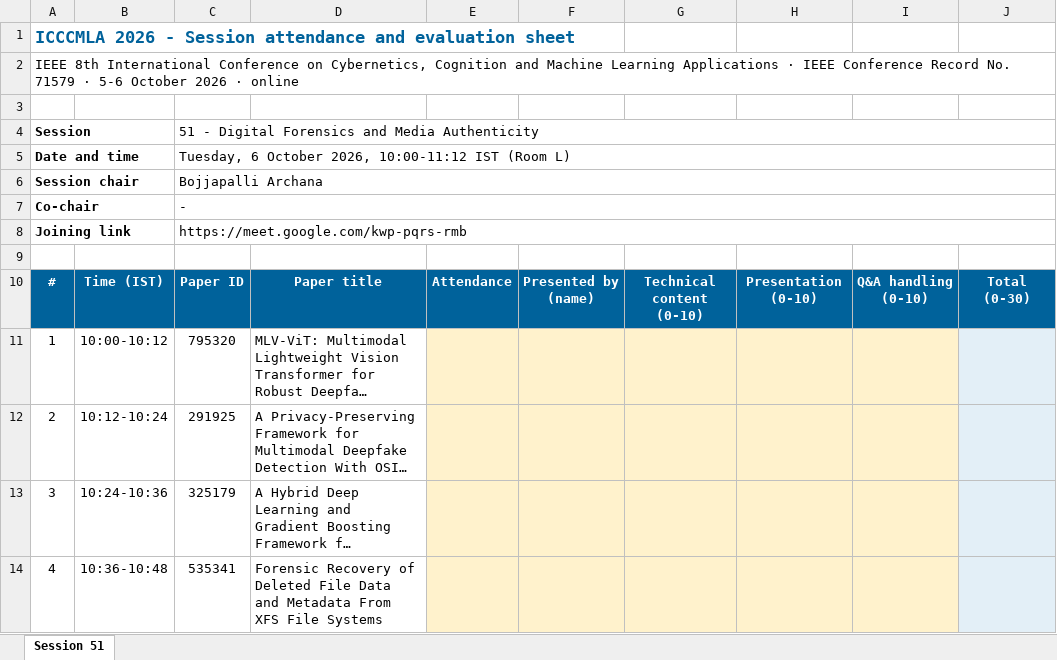
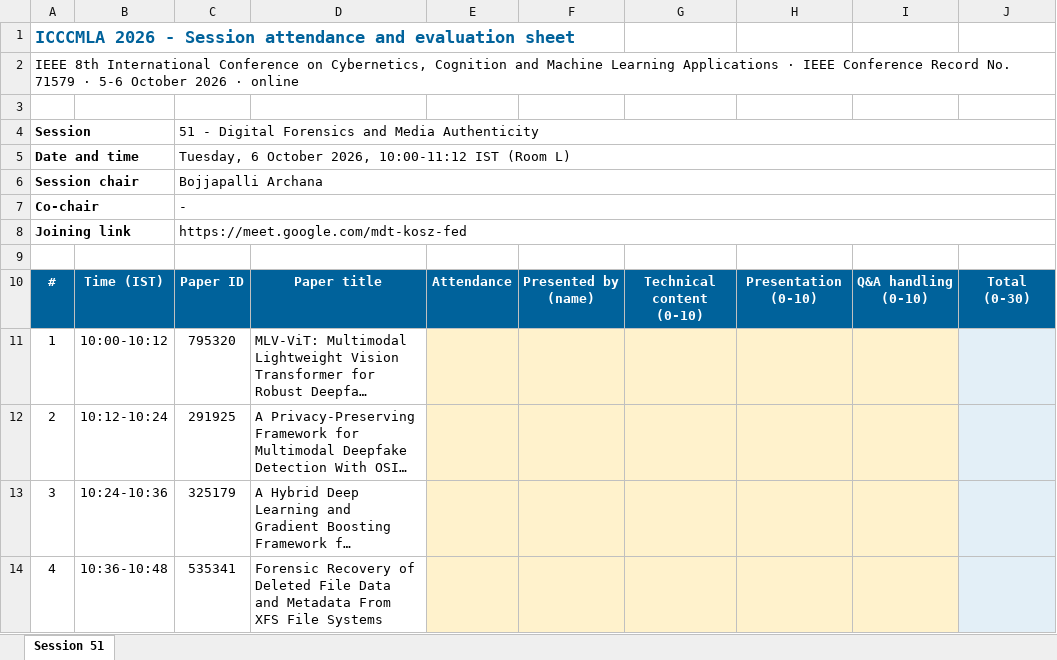
Before and after one commit to cyotahaifa/ICCCMLA, an Excel workbook: programme/chair-sheets/S51.xlsx, sheet Session 51, drawn as a sheet; only a part is shown; long unchanged cells end in …; values as stored, in another font and other column widths than the file's, no borders; the diff names each change by its address in the sheet, - before the commit and + after, or states it on an @@ line.

```diff
--- a/programme/chair-sheets/S51.xlsx (sheet Session 51)
+++ b/programme/chair-sheets/S51.xlsx (sheet Session 51)
-C8: https://meet.google.com/kwp-pqrs-rmb
+C8: https://meet.google.com/mdt-kosz-fed
```
Also changed, not shown: 1 other file.
